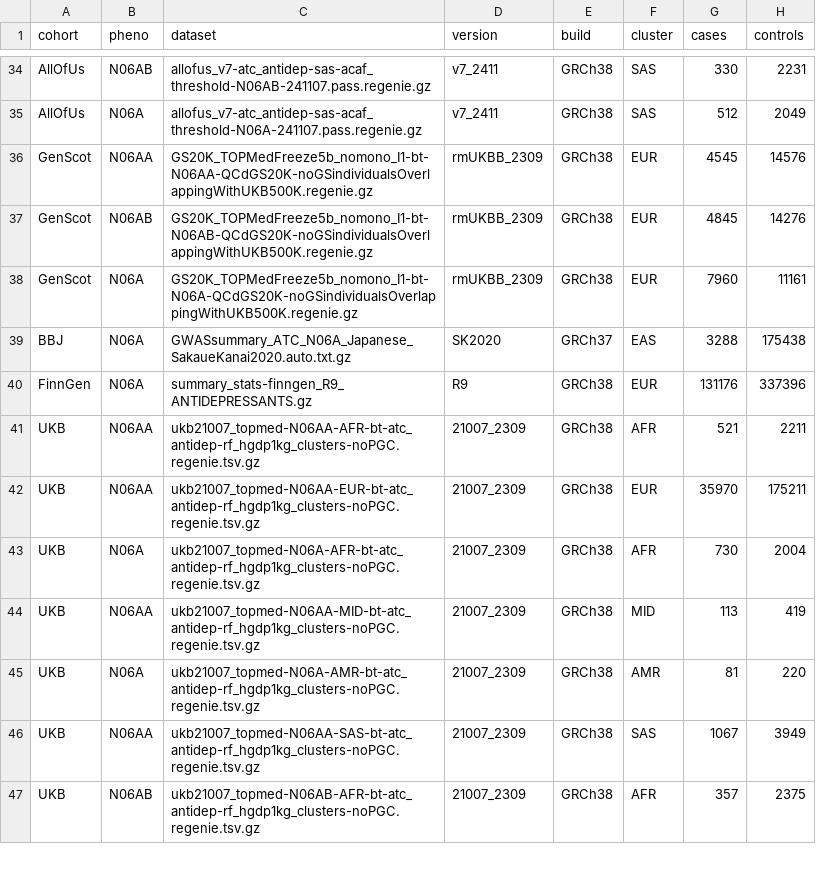
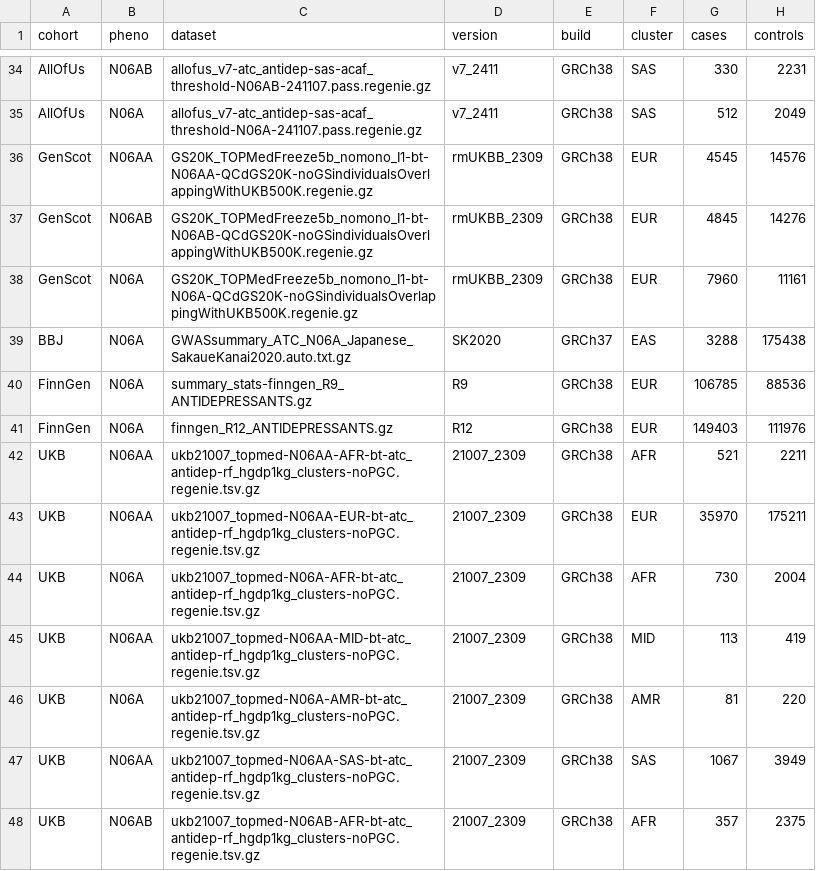
Before and after one commit to ccbs-stradl/antidep-gwas, a CSV file: datasets.csv, drawn as a sheet; only a part is shown, gaps mark what is left out.

Commit message:
FinnGen sample sizes

```diff
--- a/datasets.csv
+++ b/datasets.csv
@@ -39,3 +39,4 @@ GenScot,N06A,GS20K_TOPMedFreeze5b_nomono_I1-bt-N06A-QCdGS20K-noGSindividualsOver
 BBJ,N06A,GWASsummary_ATC_N06A_Japanese_SakaueKanai2020.auto.txt.gz,SK2020,GRCh37,EAS,3288,175438
-FinnGen,N06A,summary_stats-finngen_R9_ANTIDEPRESSANTS.gz,R9,GRCh38,EUR,131176,337396
+FinnGen,N06A,summary_stats-finngen_R9_ANTIDEPRESSANTS.gz,R9,GRCh38,EUR,106785,88536
+FinnGen,N06A,finngen_R12_ANTIDEPRESSANTS.gz,R12,GRCh38,EUR,149403,111976
 UKB,N06AA,ukb21007_topmed-N06AA-AFR-bt-atc_antidep-rf_hgdp1kg_clusters-noPGC.regenie.tsv.gz,21007_2309,GRCh38,AFR,521,2211
```
Also changed, not shown: 1 other file.
